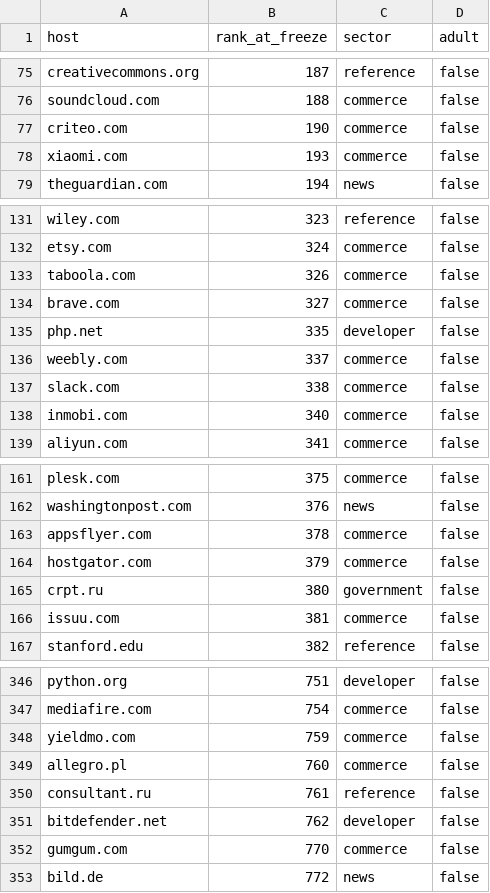
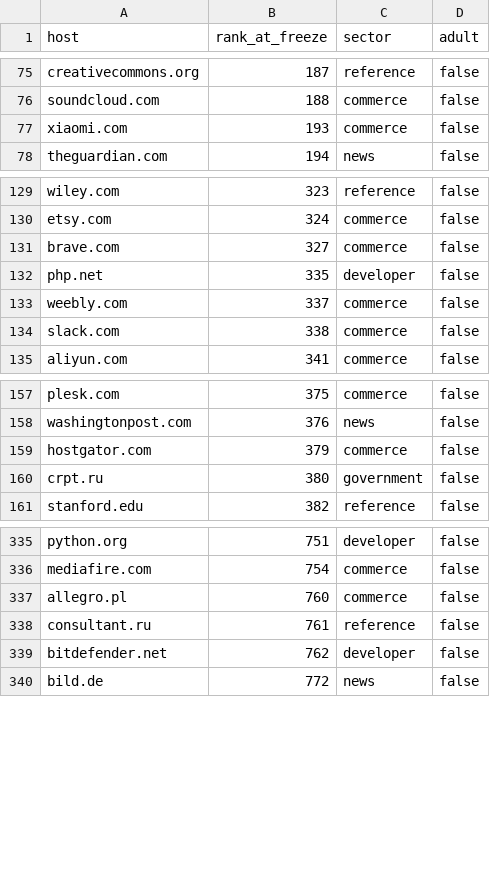
Before and after one commit to florianhoehn/robots-observatory, a CSV file: panel/panel-01.csv, drawn as a sheet; only a part is shown, gaps mark what is left out; the diff covers the shown part only; the diff names each change by its address in the sheet, - before the commit and + after, or states it on an @@ line.

```diff
--- a/panel/panel-01.csv
+++ b/panel/panel-01.csv
-row 77: criteo.com | 190 | commerce | false
-row 133: taboola.com | 326 | commerce | false
-row 138: inmobi.com | 340 | commerce | false
-row 163: appsflyer.com | 378 | commerce | false
-row 166: issuu.com | 381 | commerce | false
-row 348: yieldmo.com | 759 | commerce | false
-row 352: gumgum.com | 770 | commerce | false
```
Also changed, not shown: 10 removed rows elsewhere in this file, panel/excluded.csv, panel/screen.csv, 4 other files.
